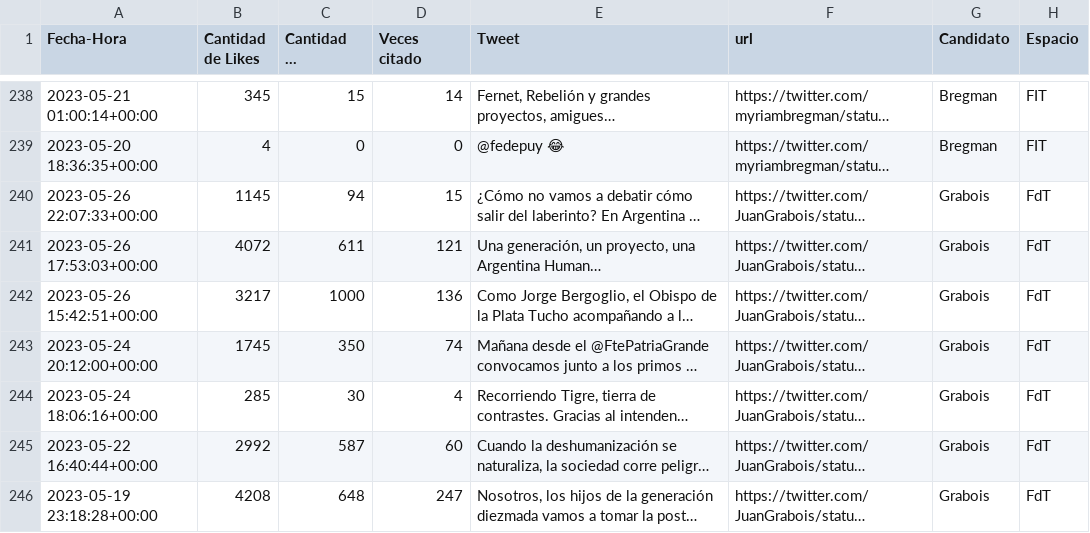
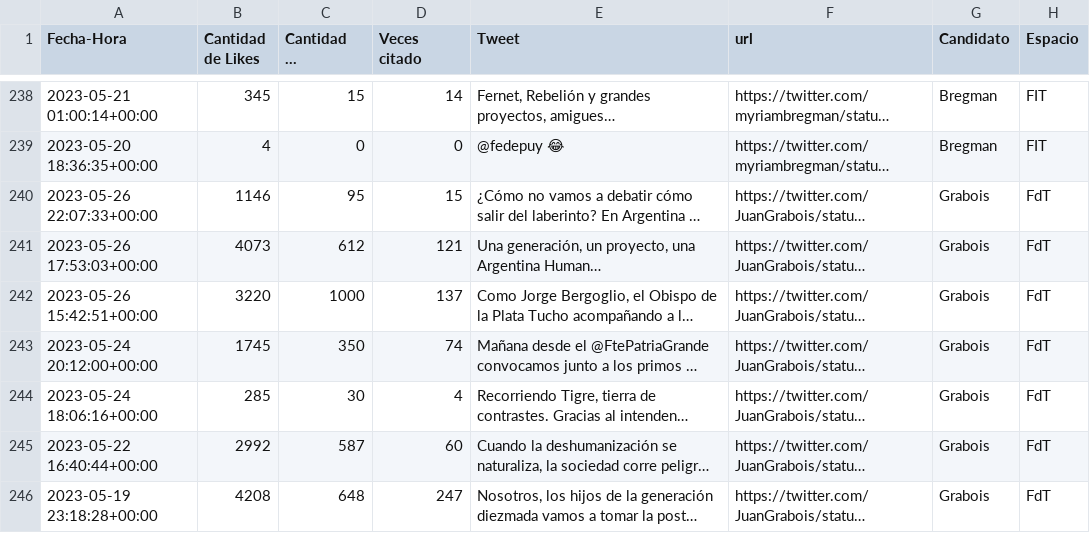
Before and after one commit to TomasMacrade/Api-de-scrapeo-de-Tweets, a CSV file: Data/Tweets.csv, drawn as a sheet; only a part is shown, gaps mark what is left out; long unchanged cells end in …; the diff covers the shown part only; the diff names each change by its address in the sheet, - before the commit and + after, or states it on an @@ line.

```diff
--- a/Data/Tweets.csv
+++ b/Data/Tweets.csv
-B240 (Cantidad de Likes): 1145
+B240 (Cantidad de Likes): 1146
-C240 (Cantidad de retweets): 94
+C240 (Cantidad de retweets): 95
-B241 (Cantidad de Likes): 4072
+B241 (Cantidad de Likes): 4073
-C241 (Cantidad de retweets): 611
+C241 (Cantidad de retweets): 612
-B242 (Cantidad de Likes): 3217
+B242 (Cantidad de Likes): 3220
-D242 (Veces citado): 136
+D242 (Veces citado): 137
```
Also changed, not shown: 36 edited cells elsewhere in this file, 3 other files.
